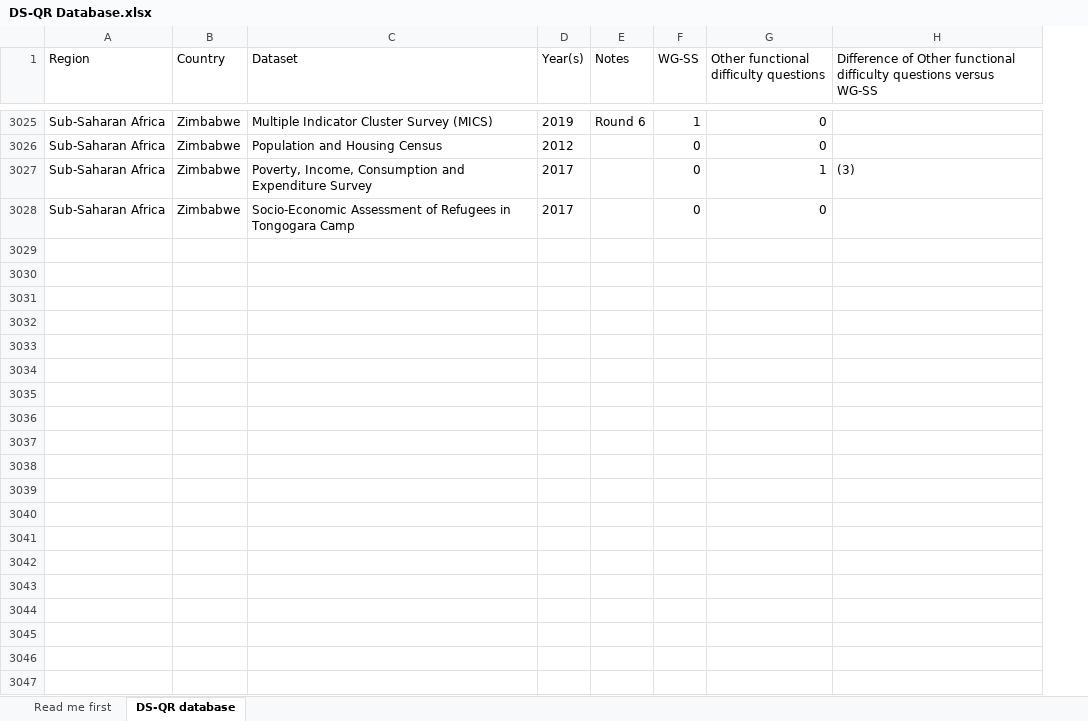
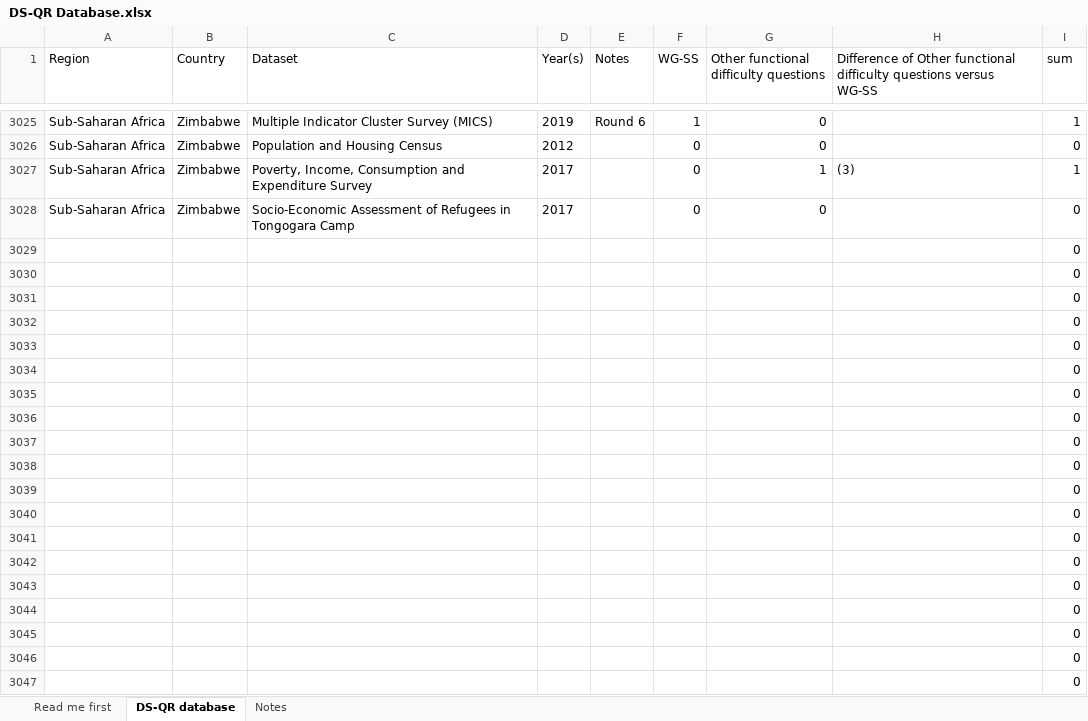
Before and after one commit to bscarp/DDI, an Excel workbook: DS-D files/DS-QR Database.xlsx, sheet DS-QR database, drawn as a sheet; only a part is shown, gaps mark what is left out; values as stored, in another font and other column widths than the file's, no borders; the diff covers the shown part only; the diff names each change by its address in the sheet, - before the commit and + after, or states it on an @@ line.

```diff
--- a/DS-D files/DS-QR Database.xlsx (sheet DS-QR database)
+++ b/DS-D files/DS-QR Database.xlsx (sheet DS-QR database)
+sheet tab: Notes
+column I (sum), rows 3025-3028: 1 | 0 | 1 | 0
+row 3029:  |  |  |  |  |  |  |  | 0
+row 3030:  |  |  |  |  |  |  |  | 0
+row 3031:  |  |  |  |  |  |  |  | 0
+row 3032:  |  |  |  |  |  |  |  | 0
+row 3033:  |  |  |  |  |  |  |  | 0
+row 3034:  |  |  |  |  |  |  |  | 0
+row 3035:  |  |  |  |  |  |  |  | 0
+row 3036:  |  |  |  |  |  |  |  | 0
+row 3037:  |  |  |  |  |  |  |  | 0
+row 3038:  |  |  |  |  |  |  |  | 0
+row 3039:  |  |  |  |  |  |  |  | 0
+row 3040:  |  |  |  |  |  |  |  | 0
+row 3041:  |  |  |  |  |  |  |  | 0
+row 3042:  |  |  |  |  |  |  |  | 0
+row 3043:  |  |  |  |  |  |  |  | 0
+row 3044:  |  |  |  |  |  |  |  | 0
+row 3045:  |  |  |  |  |  |  |  | 0
+row 3046:  |  |  |  |  |  |  |  | 0
+row 3047:  |  |  |  |  |  |  |  | 0
```
Also changed, not shown: 146 added rows and 125 edited cells elsewhere in this sheet, sheet Read me first, 2 other files.
